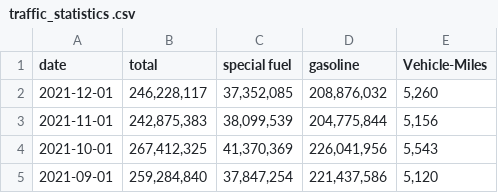
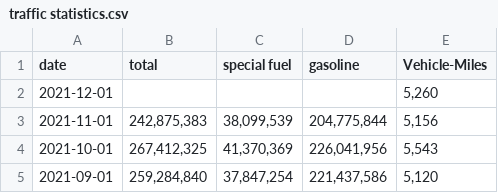
Before and after one commit to hangulde/Springboard, a CSV file: Capstone 2/dataset_data_wrangling/traffic statistics.csv (was Capstone 2/dataset_data_wrangling/traffic_statistics .csv), drawn as a sheet; only a part is shown.

Commit message:
deleted

```diff
--- a/Capstone 2/dataset_data_wrangling/traffic_statistics .csv
+++ b/Capstone 2/dataset_data_wrangling/traffic statistics.csv
@@ -1,3 +1,3 @@
 date,total,special fuel,gasoline,Vehicle-Miles
-2021-12-01,"246,228,117","37,352,085","208,876,032","5,260"
+2021-12-01,,,,"5,260"
 2021-11-01,"242,875,383","38,099,539","204,775,844","5,156"
```
